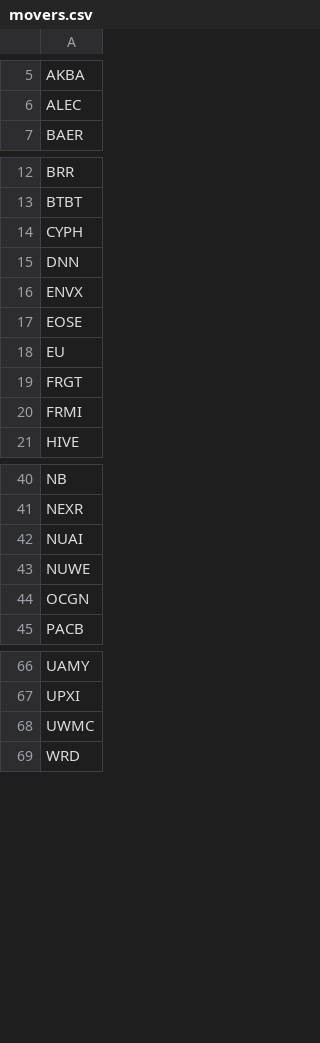
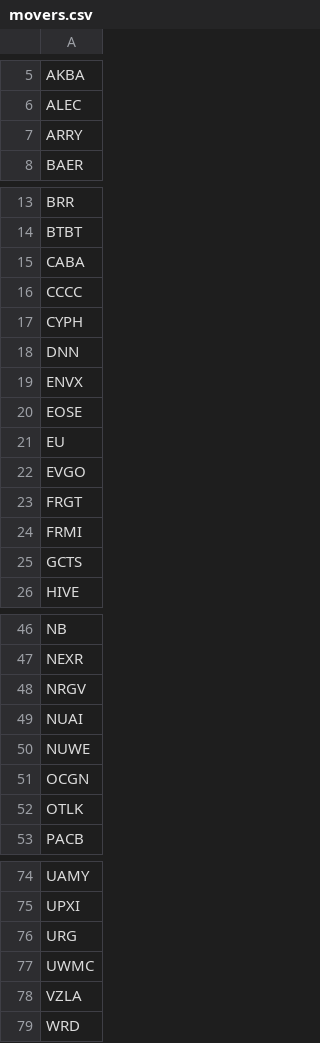
Before and after one commit to aligaam2-art/pennybot, a CSV file: journal/days/2026-10-27/movers.csv, drawn as a sheet; only a part is shown, gaps mark what is left out; the diff covers the shown part only; the diff names each change by its address in the sheet, - before the commit and + after, or states it on an @@ line.

```diff
--- a/journal/days/2026-10-27/movers.csv
+++ b/journal/days/2026-10-27/movers.csv
+row 7: ARRY
+row 15: CABA
+row 16: CCCC
+row 22: EVGO
+row 25: GCTS
+row 48: NRGV
+row 52: OTLK
+row 76: URG
+row 78: VZLA
```
Also changed, not shown: 1 added row elsewhere in this file, journal/days/2026-10-27/watchlist.csv, 2 other files.
